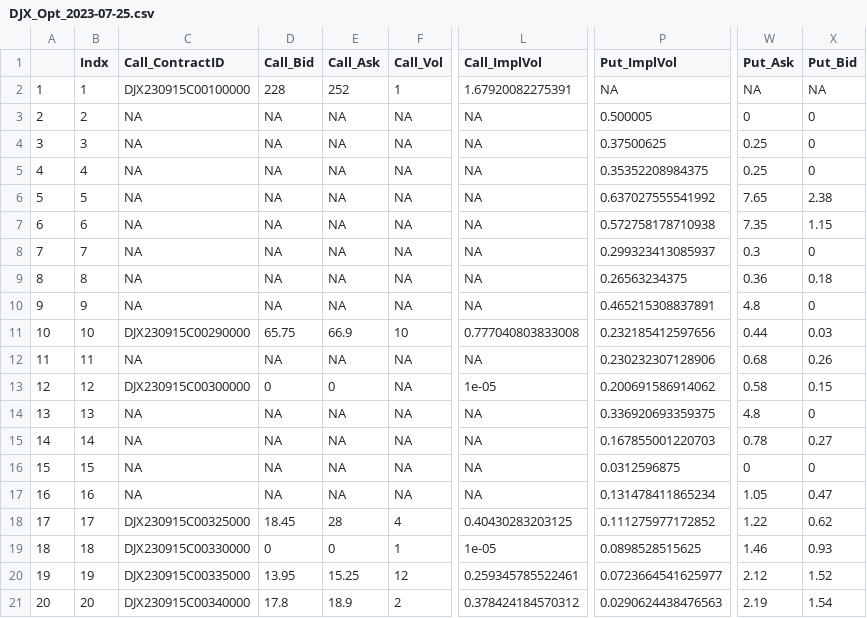
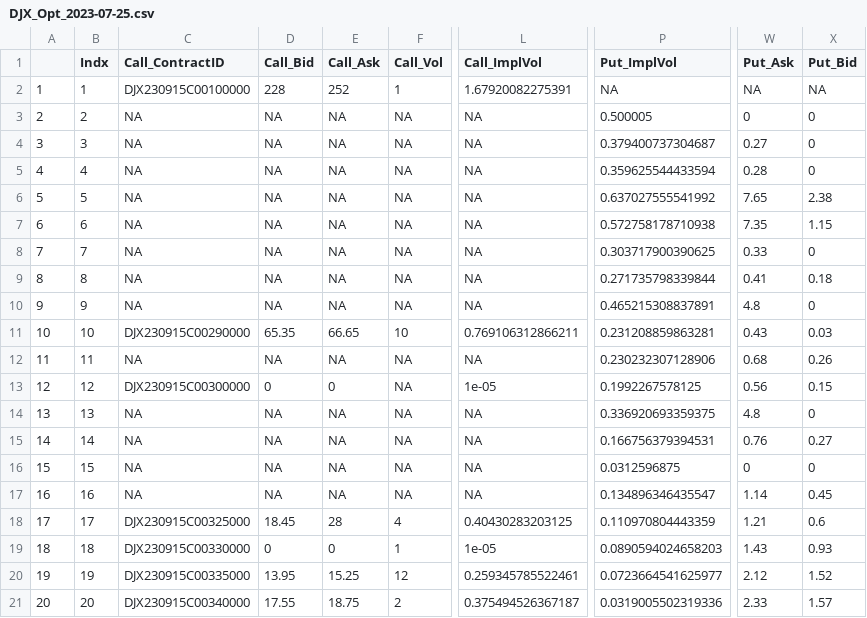
Before and after one commit to simonefesta/MF_DowJonesIndex, a CSV file: DowJones/options/DJX_Opt_2023-07-25.csv, drawn as a sheet; only a part is shown, gaps mark what is left out; the diff covers the shown part only; the diff names each change by its address in the sheet, - before the commit and + after, or states it on an @@ line.

```diff
--- a/DowJones/options/DJX_Opt_2023-07-25.csv
+++ b/DowJones/options/DJX_Opt_2023-07-25.csv
-P4 (Put_ImplVol): 0.37500625
+P4 (Put_ImplVol): 0.379400737304687
-W4 (Put_Ask): 0.25
+W4 (Put_Ask): 0.27
-P5 (Put_ImplVol): 0.35352208984375
+P5 (Put_ImplVol): 0.359625544433594
-W5 (Put_Ask): 0.25
+W5 (Put_Ask): 0.28
-P8 (Put_ImplVol): 0.299323413085937
+P8 (Put_ImplVol): 0.303717900390625
-W8 (Put_Ask): 0.3
+W8 (Put_Ask): 0.33
-P9 (Put_ImplVol): 0.26563234375
+P9 (Put_ImplVol): 0.271735798339844
-W9 (Put_Ask): 0.36
+W9 (Put_Ask): 0.41
-D11 (Call_Bid): 65.75
+D11 (Call_Bid): 65.35
-E11 (Call_Ask): 66.9
+E11 (Call_Ask): 66.65
-L11 (Call_ImplVol): 0.777040803833008
+L11 (Call_ImplVol): 0.769106312866211
-P11 (Put_ImplVol): 0.232185412597656
+P11 (Put_ImplVol): 0.231208859863281
-W11 (Put_Ask): 0.44
+W11 (Put_Ask): 0.43
-P13 (Put_ImplVol): 0.200691586914062
+P13 (Put_ImplVol): 0.1992267578125
-W13 (Put_Ask): 0.58
+W13 (Put_Ask): 0.56
-P15 (Put_ImplVol): 0.167855001220703
+P15 (Put_ImplVol): 0.166756379394531
-W15 (Put_Ask): 0.78
+W15 (Put_Ask): 0.76
-P17 (Put_ImplVol): 0.131478411865234
+P17 (Put_ImplVol): 0.134896346435547
-W17 (Put_Ask): 1.05
+W17 (Put_Ask): 1.14
-X17 (Put_Bid): 0.47
+X17 (Put_Bid): 0.45
-P18 (Put_ImplVol): 0.111275977172852
+P18 (Put_ImplVol): 0.110970804443359
-W18 (Put_Ask): 1.22
+W18 (Put_Ask): 1.21
-X18 (Put_Bid): 0.62
+X18 (Put_Bid): 0.6
-P19 (Put_ImplVol): 0.0898528515625
+P19 (Put_ImplVol): 0.0890594024658203
-W19 (Put_Ask): 1.46
+W19 (Put_Ask): 1.43
-D21 (Call_Bid): 17.8
+D21 (Call_Bid): 17.55
-E21 (Call_Ask): 18.9
+E21 (Call_Ask): 18.75
-L21 (Call_ImplVol): 0.378424184570312
+L21 (Call_ImplVol): 0.375494526367187
-P21 (Put_ImplVol): 0.0290624438476563
+P21 (Put_ImplVol): 0.0319005502319336
-W21 (Put_Ask): 2.19
+W21 (Put_Ask): 2.33
-X21 (Put_Bid): 1.54
+X21 (Put_Bid): 1.57
```
Also changed, not shown: 29 edited cells elsewhere in this file, 1 other file.
